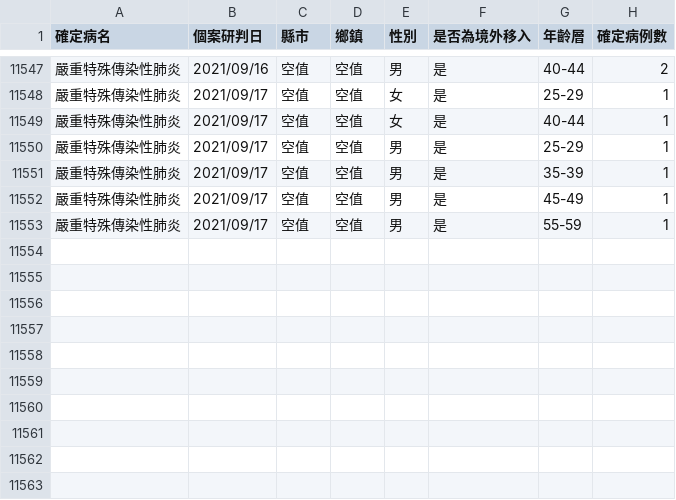
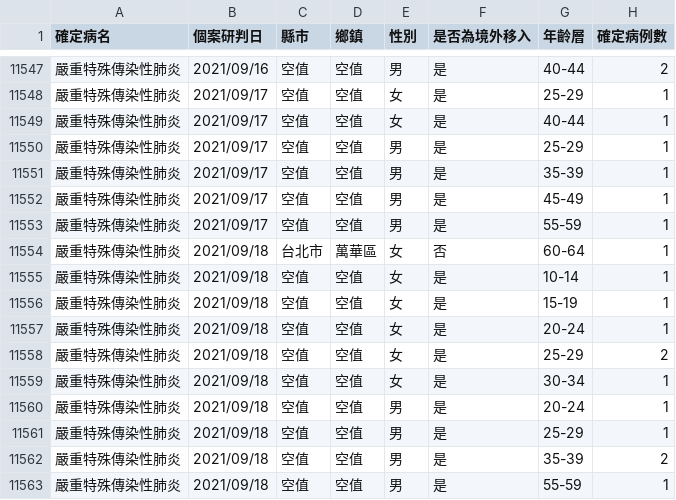
Before and after one commit to Linc-tw/COVID_breakdown, a CSV file: raw_data/COVID-19_in_Taiwan_raw_data_county_age.csv, drawn as a sheet; only a part is shown, gaps mark what is left out.

Commit message:
Automatic data update

```diff
--- a/raw_data/COVID-19_in_Taiwan_raw_data_county_age.csv
+++ b/raw_data/COVID-19_in_Taiwan_raw_data_county_age.csv
@@ -11553 +11553,11 @@
 嚴重特殊傳染性肺炎,2021/09/17,空值,空值,男,是,55-59,1
+嚴重特殊傳染性肺炎,2021/09/18,台北市,萬華區,女,否,60-64,1
+嚴重特殊傳染性肺炎,2021/09/18,空值,空值,女,是,10-14,1
+嚴重特殊傳染性肺炎,2021/09/18,空值,空值,女,是,15-19,1
+嚴重特殊傳染性肺炎,2021/09/18,空值,空值,女,是,20-24,1
+嚴重特殊傳染性肺炎,2021/09/18,空值,空值,女,是,25-29,2
+嚴重特殊傳染性肺炎,2021/09/18,空值,空值,女,是,30-34,1
+嚴重特殊傳染性肺炎,2021/09/18,空值,空值,男,是,20-24,1
+嚴重特殊傳染性肺炎,2021/09/18,空值,空值,男,是,25-29,1
+嚴重特殊傳染性肺炎,2021/09/18,空值,空值,男,是,35-39,2
+嚴重特殊傳染性肺炎,2021/09/18,空值,空值,男,是,55-59,1
```
Also changed, not shown: processed_data/2021/local_case_per_county.csv, processed_data/event_timeline_zh-tw.csv, 52 other files.
